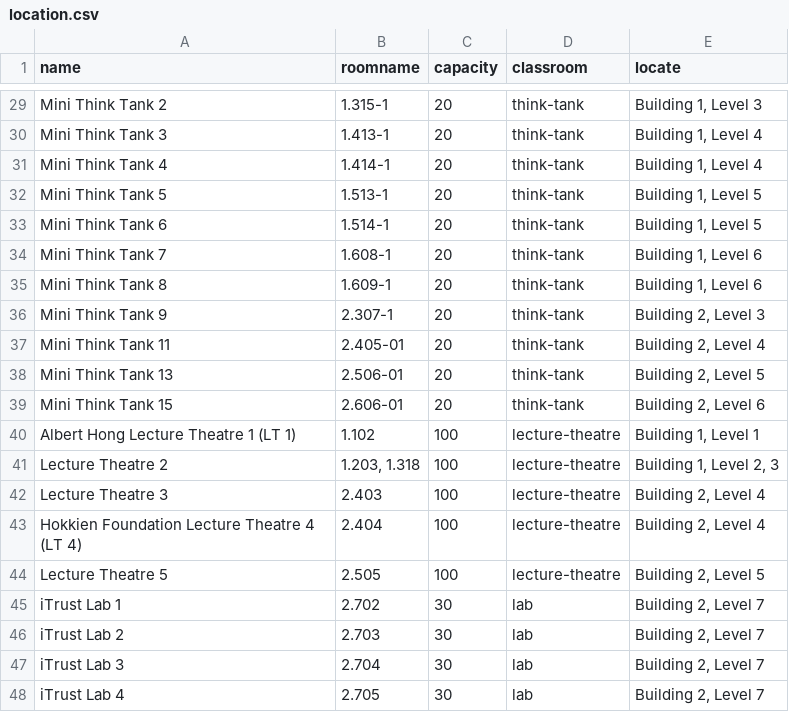
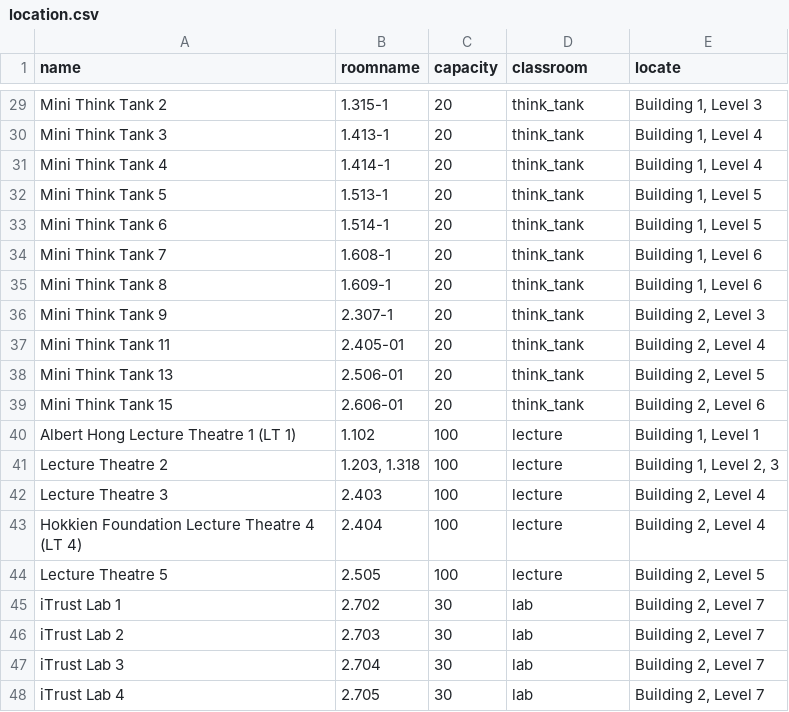
Before and after one commit to causztic/smart-events, a CSV file: lib/seeds/location.csv, drawn as a sheet; only a part is shown, gaps mark what is left out; the diff covers the shown part only; the diff names each change by its address in the sheet, - before the commit and + after, or states it on an @@ line.

```diff
--- a/lib/seeds/location.csv
+++ b/lib/seeds/location.csv
-D29:D39 (classroom): think-tank
+D29:D39 (classroom): think_tank
-D40:D44 (classroom): lecture-theatre
+D40:D44 (classroom): lecture
```
Also changed, not shown: 27 edited cells elsewhere in this file, 3 other files.
